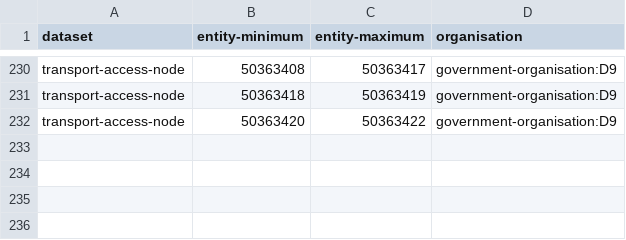
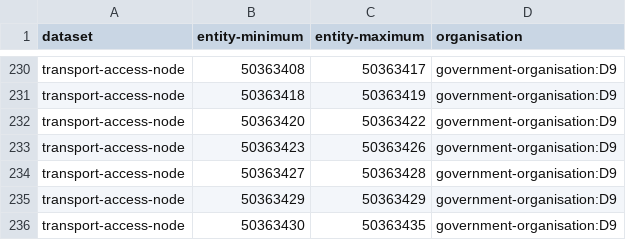
Before and after one commit to digital-land/config, a CSV file: pipeline/transport-access-node/entity-organisation.csv, drawn as a sheet; only a part is shown, gaps mark what is left out; the diff names each change by its address in the sheet, - before the commit and + after, or states it on an @@ line.

Commit message:
single-source - Batch assign entities update (batch 3, 4 successful resource(s))

```diff
--- a/pipeline/transport-access-node/entity-organisation.csv
+++ b/pipeline/transport-access-node/entity-organisation.csv
+row 233: transport-access-node | 50363423 | 50363426 | government-organisation:D9
+row 234: transport-access-node | 50363427 | 50363428 | government-organisation:D9
+row 235: transport-access-node | 50363429 | 50363429 | government-organisation:D9
+row 236: transport-access-node | 50363430 | 50363435 | government-organisation:D9
```
